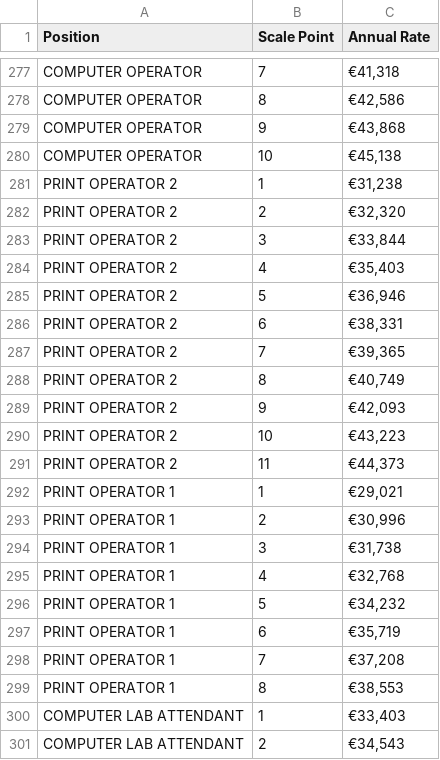
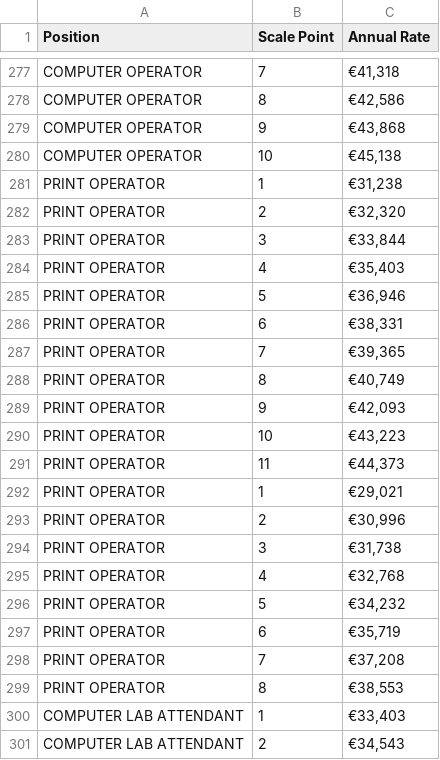
Before and after one commit to grainneh/payroll-cli, a CSV file: Salary.csv, drawn as a sheet; only a part is shown, gaps mark what is left out; the diff covers the shown part only.

```diff
--- a/Salary.csv
+++ b/Salary.csv
@@ -286,21 +286,21 @@ COMPUTER OPERATOR,9,"€43,868"
 COMPUTER OPERATOR,10,"€45,138"
-PRINT OPERATOR 2,1,"€31,238"
-PRINT OPERATOR 2,2,"€32,320"
-PRINT OPERATOR 2,3,"€33,844"
-PRINT OPERATOR 2,4,"€35,403"
-PRINT OPERATOR 2,5,"€36,946"
-PRINT OPERATOR 2,6,"€38,331"
-PRINT OPERATOR 2,7,"€39,365"
-PRINT OPERATOR 2,8,"€40,749"
-PRINT OPERATOR 2,9,"€42,093"
-PRINT OPERATOR 2,10,"€43,223"
-PRINT OPERATOR 2,11,"€44,373"
-PRINT OPERATOR 1,1,"€29,021"
-PRINT OPERATOR 1,2,"€30,996"
-PRINT OPERATOR 1,3,"€31,738"
-PRINT OPERATOR 1,4,"€32,768"
-PRINT OPERATOR 1,5,"€34,232"
-PRINT OPERATOR 1,6,"€35,719"
-PRINT OPERATOR 1,7,"€37,208"
-PRINT OPERATOR 1,8,"€38,553"
+PRINT OPERATOR ,1,"€31,238"
+PRINT OPERATOR ,2,"€32,320"
+PRINT OPERATOR ,3,"€33,844"
+PRINT OPERATOR ,4,"€35,403"
+PRINT OPERATOR ,5,"€36,946"
+PRINT OPERATOR ,6,"€38,331"
+PRINT OPERATOR ,7,"€39,365"
+PRINT OPERATOR ,8,"€40,749"
+PRINT OPERATOR ,9,"€42,093"
+PRINT OPERATOR ,10,"€43,223"
+PRINT OPERATOR ,11,"€44,373"
+PRINT OPERATOR ,1,"€29,021"
+PRINT OPERATOR ,2,"€30,996"
+PRINT OPERATOR ,3,"€31,738"
+PRINT OPERATOR ,4,"€32,768"
+PRINT OPERATOR ,5,"€34,232"
+PRINT OPERATOR ,6,"€35,719"
+PRINT OPERATOR ,7,"€37,208"
+PRINT OPERATOR ,8,"€38,553"
 COMPUTER LAB ATTENDANT,1,"€33,403"
```
Also changed, not shown: 53 edited cells elsewhere in this file.
